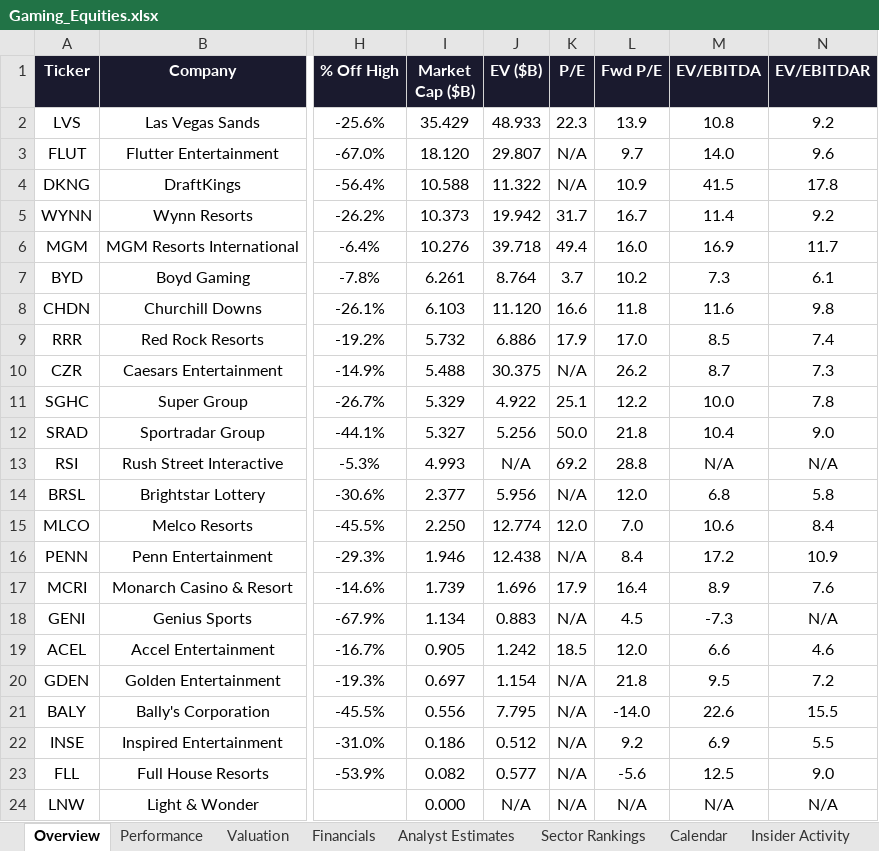
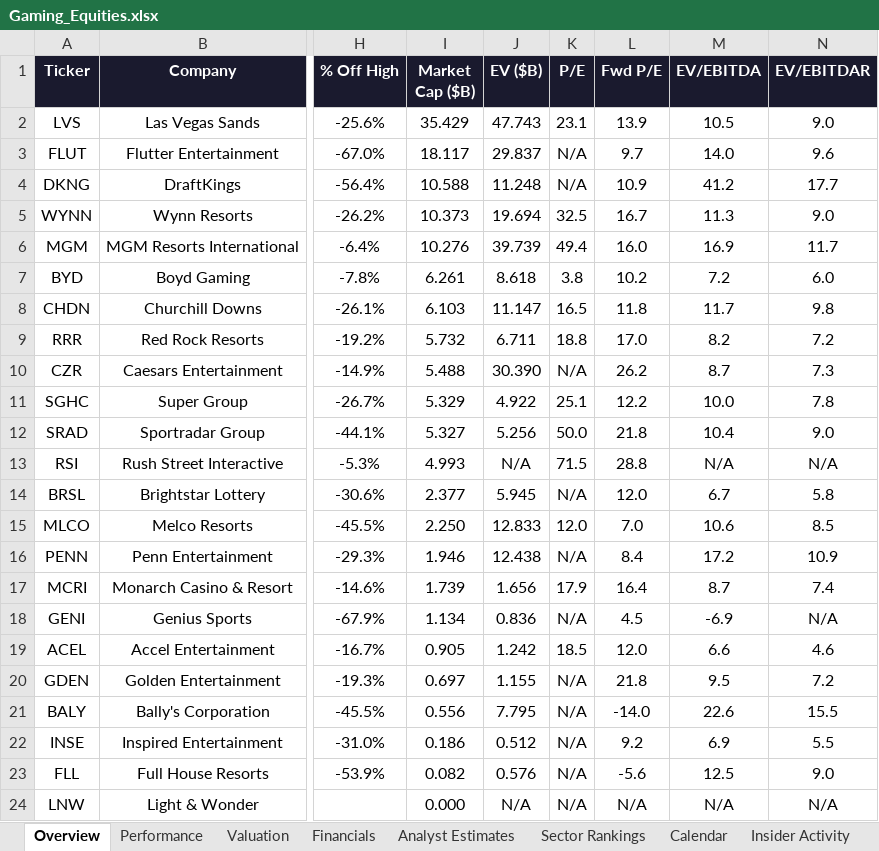
Before and after one commit to rdavidtooley-cpu/casino-gaming-intel, an Excel workbook: Gaming_Equities.xlsx, sheet Overview, drawn as a sheet; only a part is shown, gaps mark what is left out; values as stored, in another font and other column widths than the file's, no borders; the diff names each change by its address in the sheet, - before the commit and + after, or states it on an @@ line.

Commit message:
Auto-refresh: casino gaming market data update 2026-03-26 19:38

```diff
--- a/Gaming_Equities.xlsx (sheet Overview)
+++ b/Gaming_Equities.xlsx (sheet Overview)
-J2 (EV ($B)): 48.933
+J2 (EV ($B)): 47.743
-K2 (P/E): 22.3
+K2 (P/E): 23.1
-M2 (EV/EBITDA): 10.8
+M2 (EV/EBITDA): 10.5
-N2 (EV/EBITDAR): 9.2
+N2 (EV/EBITDAR): 9.0
-I3 (Market Cap ($B)): 18.120
+I3 (Market Cap ($B)): 18.117
-J3 (EV ($B)): 29.807
+J3 (EV ($B)): 29.837
-J4 (EV ($B)): 11.322
+J4 (EV ($B)): 11.248
-M4 (EV/EBITDA): 41.5
+M4 (EV/EBITDA): 41.2
-N4 (EV/EBITDAR): 17.8
+N4 (EV/EBITDAR): 17.7
-J5 (EV ($B)): 19.942
+J5 (EV ($B)): 19.694
-K5 (P/E): 31.7
+K5 (P/E): 32.5
-M5 (EV/EBITDA): 11.4
+M5 (EV/EBITDA): 11.3
-N5 (EV/EBITDAR): 9.2
+N5 (EV/EBITDAR): 9.0
-J6 (EV ($B)): 39.718
+J6 (EV ($B)): 39.739
-J7 (EV ($B)): 8.764
+J7 (EV ($B)): 8.618
-K7 (P/E): 3.7
+K7 (P/E): 3.8
-M7 (EV/EBITDA): 7.3
+M7 (EV/EBITDA): 7.2
-N7 (EV/EBITDAR): 6.1
+N7 (EV/EBITDAR): 6.0
-J8 (EV ($B)): 11.120
+J8 (EV ($B)): 11.147
-K8 (P/E): 16.6
+K8 (P/E): 16.5
-M8 (EV/EBITDA): 11.6
+M8 (EV/EBITDA): 11.7
-J9 (EV ($B)): 6.886
+J9 (EV ($B)): 6.711
-K9 (P/E): 17.9
+K9 (P/E): 18.8
-M9 (EV/EBITDA): 8.5
+M9 (EV/EBITDA): 8.2
-N9 (EV/EBITDAR): 7.4
+N9 (EV/EBITDAR): 7.2
-J10 (EV ($B)): 30.375
+J10 (EV ($B)): 30.390
-K13 (P/E): 69.2
+K13 (P/E): 71.5
-J14 (EV ($B)): 5.956
+J14 (EV ($B)): 5.945
-M14 (EV/EBITDA): 6.8
+M14 (EV/EBITDA): 6.7
-J15 (EV ($B)): 12.774
+J15 (EV ($B)): 12.833
-N15 (EV/EBITDAR): 8.4
+N15 (EV/EBITDAR): 8.5
-J17 (EV ($B)): 1.696
+J17 (EV ($B)): 1.656
-M17 (EV/EBITDA): 8.9
+M17 (EV/EBITDA): 8.7
-N17 (EV/EBITDAR): 7.6
+N17 (EV/EBITDAR): 7.4
-J18 (EV ($B)): 0.883
+J18 (EV ($B)): 0.836
-M18 (EV/EBITDA): -7.3
+M18 (EV/EBITDA): -6.9
-J20 (EV ($B)): 1.154
+J20 (EV ($B)): 1.155
-J23 (EV ($B)): 0.577
+J23 (EV ($B)): 0.576
```
Also changed, not shown: sheet Gaming-25 Index, sheet Sector Rankings, sheet Valuation, sheet Analyst Estimates, 11 other files.
